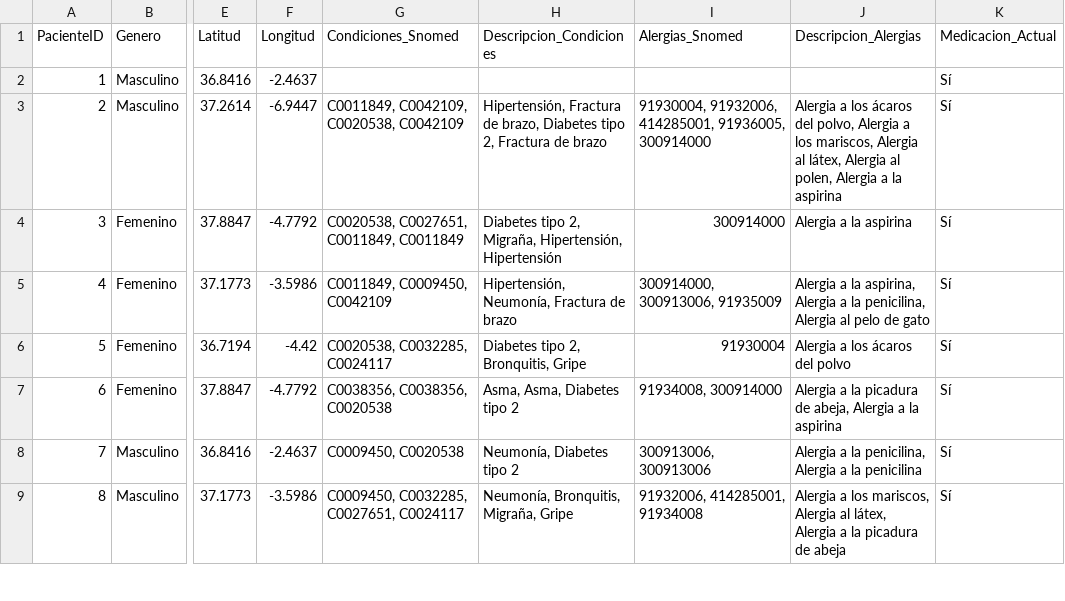
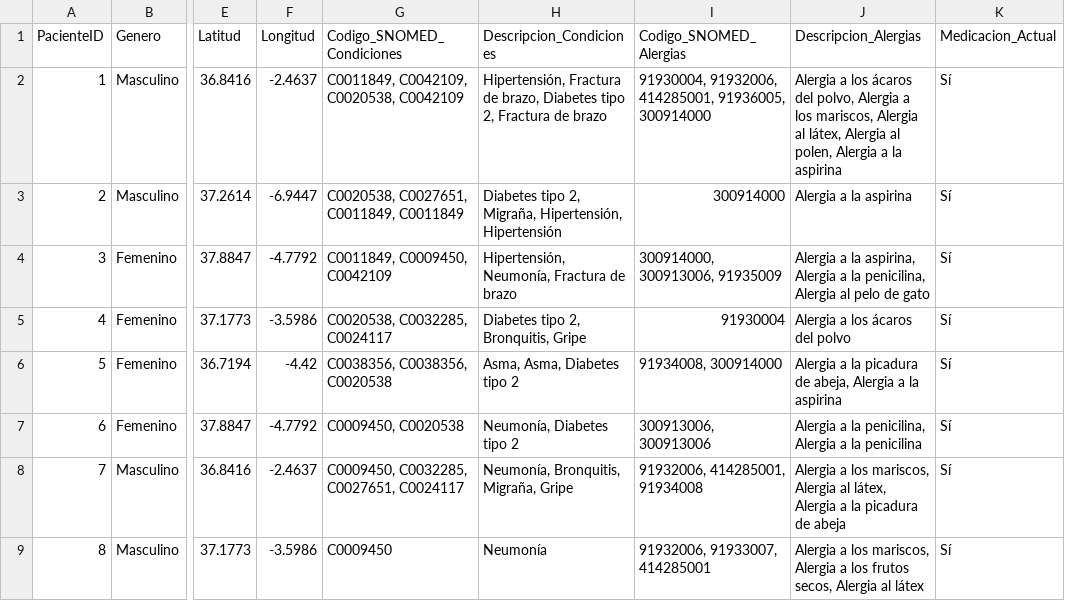
Before and after one commit to isaamz19/Datathon-Dedalus-2025, a CSV file: data/processed/dataset_paciente_final.csv, drawn as a sheet; only a part is shown, gaps mark what is left out; the diff covers the shown part only; the diff names each change by its address in the sheet, - before the commit and + after, or states it on an @@ line.

```diff
--- a/data/processed/dataset_paciente_final.csv
+++ b/data/processed/dataset_paciente_final.csv
-G1: Condiciones_Snomed
+G1: Codigo_SNOMED_Condiciones
-I1: Alergias_Snomed
+I1: Codigo_SNOMED_Alergias
-G2 (Codigo_SNOMED_Condiciones): (empty)
+G2 (Codigo_SNOMED_Condiciones): C0011849, C0042109, C0020538, C0042109
-H2 (Descripcion_Condiciones): (empty)
+H2 (Descripcion_Condiciones): Hipertensión, Fractura de brazo, Diabetes tipo 2, Fractura de brazo
-I2 (Codigo_SNOMED_Alergias): (empty)
+I2 (Codigo_SNOMED_Alergias): 91930004, 91932006, 414285001, 91936005, 300914000
-J2 (Descripcion_Alergias): (empty)
+J2 (Descripcion_Alergias): Alergia a los ácaros del polvo, Alergia a los mariscos, Alergia al látex, Alergia al polen, Alergia a la aspirina
-G3 (Codigo_SNOMED_Condiciones): C0011849, C0042109, C0020538, C0042109
+G3 (Codigo_SNOMED_Condiciones): C0020538, C0027651, C0011849, C0011849
-H3 (Descripcion_Condiciones): Hipertensión, Fractura de brazo, Diabetes tipo 2, Fractura de brazo
+H3 (Descripcion_Condiciones): Diabetes tipo 2, Migraña, Hipertensión, Hipertensión
-I3 (Codigo_SNOMED_Alergias): 91930004, 91932006, 414285001, 91936005, 300914000
+I3 (Codigo_SNOMED_Alergias): 300914000
-J3 (Descripcion_Alergias): Alergia a los ácaros del polvo, Alergia a los mariscos, Alergia al látex, Alergia al polen, Alergia a la aspirina
+J3 (Descripcion_Alergias): Alergia a la aspirina
-G4 (Codigo_SNOMED_Condiciones): C0020538, C0027651, C0011849, C0011849
+G4 (Codigo_SNOMED_Condiciones): C0011849, C0009450, C0042109
-H4 (Descripcion_Condiciones): Diabetes tipo 2, Migraña, Hipertensión, Hipertensión
+H4 (Descripcion_Condiciones): Hipertensión, Neumonía, Fractura de brazo
-I4 (Codigo_SNOMED_Alergias): 300914000
+I4 (Codigo_SNOMED_Alergias): 300914000, 300913006, 91935009
-J4 (Descripcion_Alergias): …a la aspirina
+J4 (Descripcion_Alergias): …a la aspirina, Alergia a la penicilina, Alergia al pelo de gato
-G5 (Codigo_SNOMED_Condiciones): C0011849, C0009450, C0042109
+G5 (Codigo_SNOMED_Condiciones): C0020538, C0032285, C0024117
-H5 (Descripcion_Condiciones): Hipertensión, Neumonía, Fractura de brazo
+H5 (Descripcion_Condiciones): Diabetes tipo 2, Bronquitis, Gripe
-I5 (Codigo_SNOMED_Alergias): 300914000, 300913006, 91935009
+I5 (Codigo_SNOMED_Alergias): 91930004
-J5 (Descripcion_Alergias): Alergia a la aspirina, Alergia a la penicilina, Alergia al pelo de gato
+J5 (Descripcion_Alergias): Alergia a los ácaros del polvo
-G6 (Codigo_SNOMED_Condiciones): C0020538, C0032285, C0024117
+G6 (Codigo_SNOMED_Condiciones): C0038356, C0038356, C0020538
-H6 (Descripcion_Condiciones): Diabetes tipo 2, Bronquitis, Gripe
+H6 (Descripcion_Condiciones): Asma, Asma, Diabetes tipo 2
-I6 (Codigo_SNOMED_Alergias): 91930004
+I6 (Codigo_SNOMED_Alergias): 91934008, 300914000
-J6 (Descripcion_Alergias): Alergia a los ácaros del polvo
+J6 (Descripcion_Alergias): Alergia a la picadura de abeja, Alergia a la aspirina
-G7 (Codigo_SNOMED_Condiciones): C0038356, C0038356, C0020538
+G7 (Codigo_SNOMED_Condiciones): C0009450, C0020538
-H7 (Descripcion_Condiciones): Asma, Asma, Diabetes tipo 2
+H7 (Descripcion_Condiciones): Neumonía, Diabetes tipo 2
-I7 (Codigo_SNOMED_Alergias): 91934008, 300914000
+I7 (Codigo_SNOMED_Alergias): 300913006, 300913006
-J7 (Descripcion_Alergias): …a la picadura de abeja, Alergia a la aspirina
+J7 (Descripcion_Alergias): …a la penicilina, Alergia a la penicilina
-G8 (Codigo_SNOMED_Condiciones): C0009450, C0020538
+G8 (Codigo_SNOMED_Condiciones): C0009450, C0032285, C0027651, C0024117
-H8 (Descripcion_Condiciones): Neumonía, Diabetes tipo 2
+H8 (Descripcion_Condiciones): Neumonía, Bronquitis, Migraña, Gripe
-I8 (Codigo_SNOMED_Alergias): 300913006, 300913006
+I8 (Codigo_SNOMED_Alergias): 91932006, 414285001, 91934008
-J8 (Descripcion_Alergias): Alergia a la penicilina, Alergia a la penicilina
+J8 (Descripcion_Alergias): Alergia a los mariscos, Alergia al látex, Alergia a la picadura de abeja
-G9 (Codigo_SNOMED_Condiciones): C0009450, C0032285, C0027651, C0024117
+G9 (Codigo_SNOMED_Condiciones): C0009450
-H9 (Descripcion_Condiciones): Neumonía, Bronquitis, Migraña, Gripe
+H9 (Descripcion_Condiciones): Neumonía
-I9 (Codigo_SNOMED_Alergias): 91932006, 414285001, 91934008
+I9 (Codigo_SNOMED_Alergias): 91932006, 91933007, 414285001
-J9 (Descripcion_Alergias): …mariscos, Alergia al látex, Alergia a la picadura de abeja
+J9 (Descripcion_Alergias): …mariscos, Alergia a los frutos secos, Alergia al látex
```
Also changed, not shown: 2 added rows and 99 edited cells elsewhere in this file, data/processed/dataset_eventos_final.csv, data/raw/cohorte_pacientes.csv, 4 other files.
